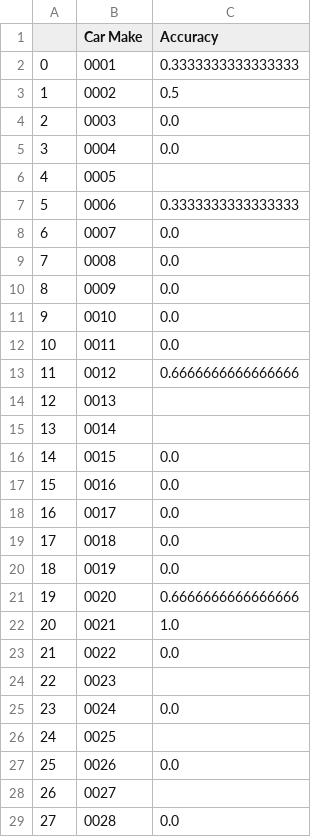
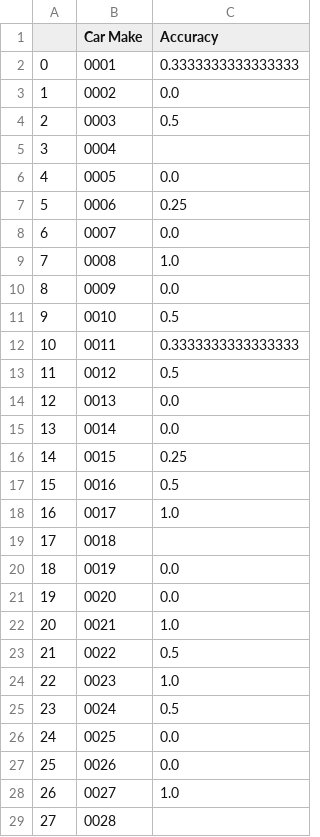
Before and after one commit to Athreya310/GrabComputerVision, a CSV file: Model Specs/dataframe_csv/df1_threshold0.8.csv, drawn as a sheet; only a part is shown; the diff covers the shown part only.

```diff
--- a/Model Specs/dataframe_csv/df1_threshold0.8.csv
+++ b/Model Specs/dataframe_csv/df1_threshold0.8.csv
@@ -2,28 +2,28 @@
 0,0001,0.3333333333333333
-1,0002,0.5
-2,0003,0.0
-3,0004,0.0
-4,0005,
-5,0006,0.3333333333333333
+1,0002,0.0
+2,0003,0.5
+3,0004,
+4,0005,0.0
+5,0006,0.25
 6,0007,0.0
-7,0008,0.0
+7,0008,1.0
 8,0009,0.0
-9,0010,0.0
-10,0011,0.0
-11,0012,0.6666666666666666
-12,0013,
-13,0014,
-14,0015,0.0
-15,0016,0.0
-16,0017,0.0
-17,0018,0.0
+9,0010,0.5
+10,0011,0.3333333333333333
+11,0012,0.5
+12,0013,0.0
+13,0014,0.0
+14,0015,0.25
+15,0016,0.5
+16,0017,1.0
+17,0018,
 18,0019,0.0
-19,0020,0.6666666666666666
+19,0020,0.0
 20,0021,1.0
-21,0022,0.0
-22,0023,
-23,0024,0.0
-24,0025,
+21,0022,0.5
+22,0023,1.0
+23,0024,0.5
+24,0025,0.0
 25,0026,0.0
-26,0027,
-27,0028,0.0
+26,0027,1.0
+27,0028,
```
Also changed, not shown: 115 edited cells elsewhere in this file, Model Specs/dataframe_csv/df2_top5.csv, Model Specs/dataframe_csv/df3_testoutput.csv, 10 other files.
